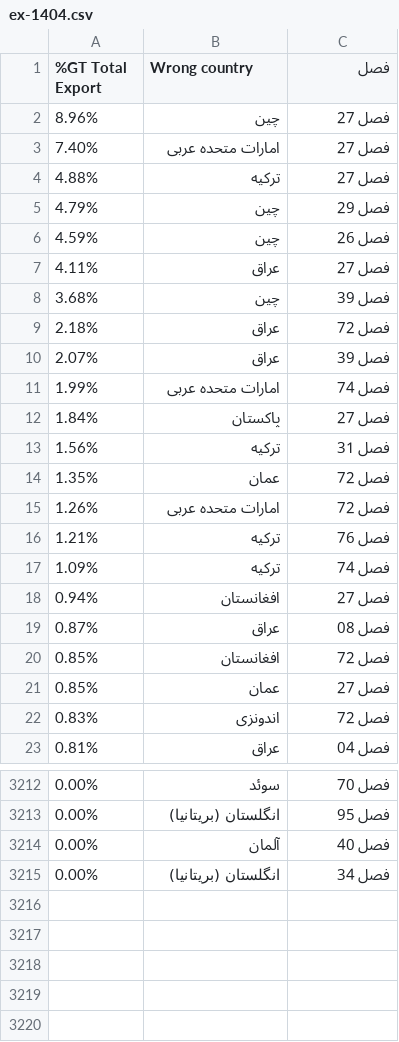
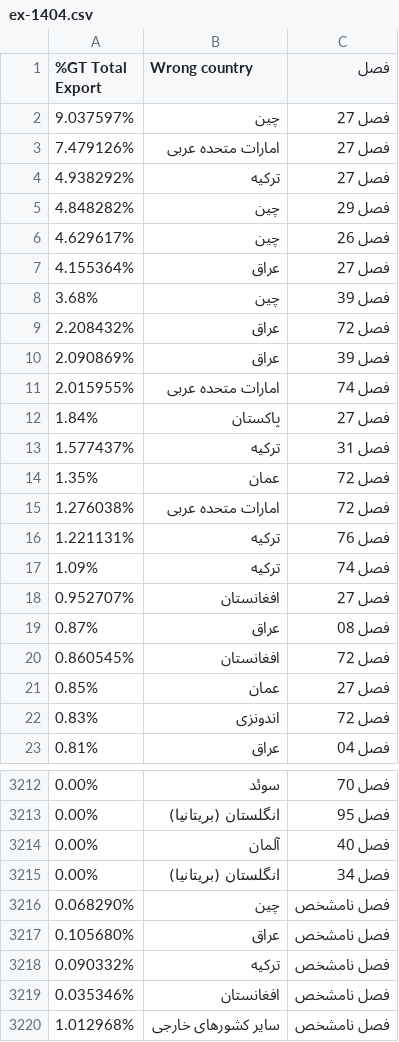
Before and after one commit to dorsasalimi/chart-render, a CSV file: public/ex-1404.csv, drawn as a sheet; only a part is shown, gaps mark what is left out; the diff covers the shown part only.

```diff
--- a/public/ex-1404.csv
+++ b/public/ex-1404.csv
@@ -1,21 +1,21 @@
 %GT Total Export,Wrong country,فصل
-8.96%,چین,فصل 27
-7.40%,امارات متحده عربی,فصل 27
-4.88%,ترکیه,فصل 27
-4.79%,چین,فصل 29
-4.59%,چین,فصل 26
-4.11%,عراق,فصل 27
+9.037597%,چین,فصل 27
+7.479126%,امارات متحده عربی,فصل 27
+4.938292%,ترکیه,فصل 27
+4.848282%,چین,فصل 29
+4.629617%,چین,فصل 26
+4.155364%,عراق,فصل 27
 3.68%,چین,فصل 39
-2.18%,عراق,فصل 72
-2.07%,عراق,فصل 39
-1.99%,امارات متحده عربی,فصل 74
+2.208432%,عراق,فصل 72
+2.090869%,عراق,فصل 39
+2.015955%,امارات متحده عربی,فصل 74
 1.84%,پاکستان,فصل 27
-1.56%,ترکیه,فصل 31
+1.577437%,ترکیه,فصل 31
 1.35%,عمان,فصل 72
-1.26%,امارات متحده عربی,فصل 72
-1.21%,ترکیه,فصل 76
+1.276038%,امارات متحده عربی,فصل 72
+1.221131%,ترکیه,فصل 76
 1.09%,ترکیه,فصل 74
-0.94%,افغانستان,فصل 27
+0.952707%,افغانستان,فصل 27
 0.87%,عراق,فصل 08
-0.85%,افغانستان,فصل 72
+0.860545%,افغانستان,فصل 72
 0.85%,عمان,فصل 27
@@ -3215 +3215,6 @@
 0.00%,انگلستان (بریتانیا),فصل 34
+0.068290%,چین,فصل نامشخص
+0.105680%,عراق,فصل نامشخص
+0.090332%,ترکیه,فصل نامشخص
+0.035346%,افغانستان,فصل نامشخص
+1.012968%,سایر کشورهای خارجی,فصل نامشخص
```
Also changed, not shown: 1 edited cell elsewhere in this file, public/im-1404.csv.
